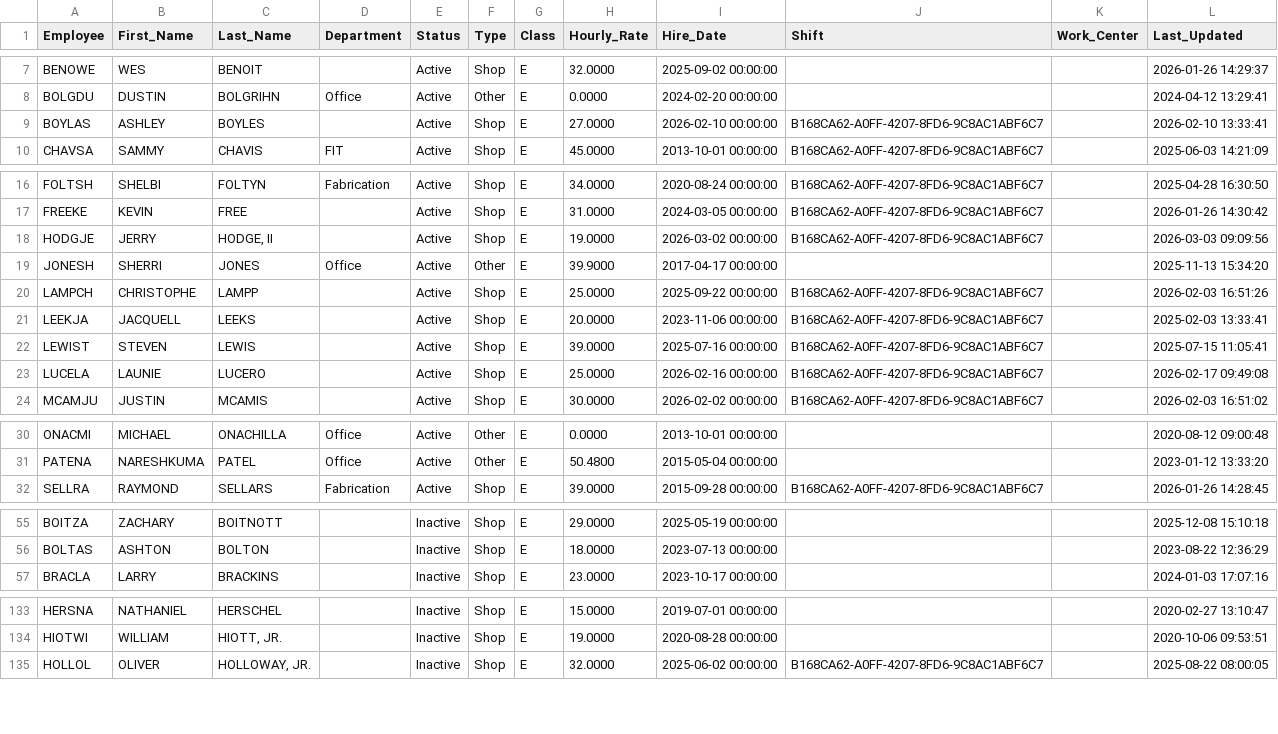
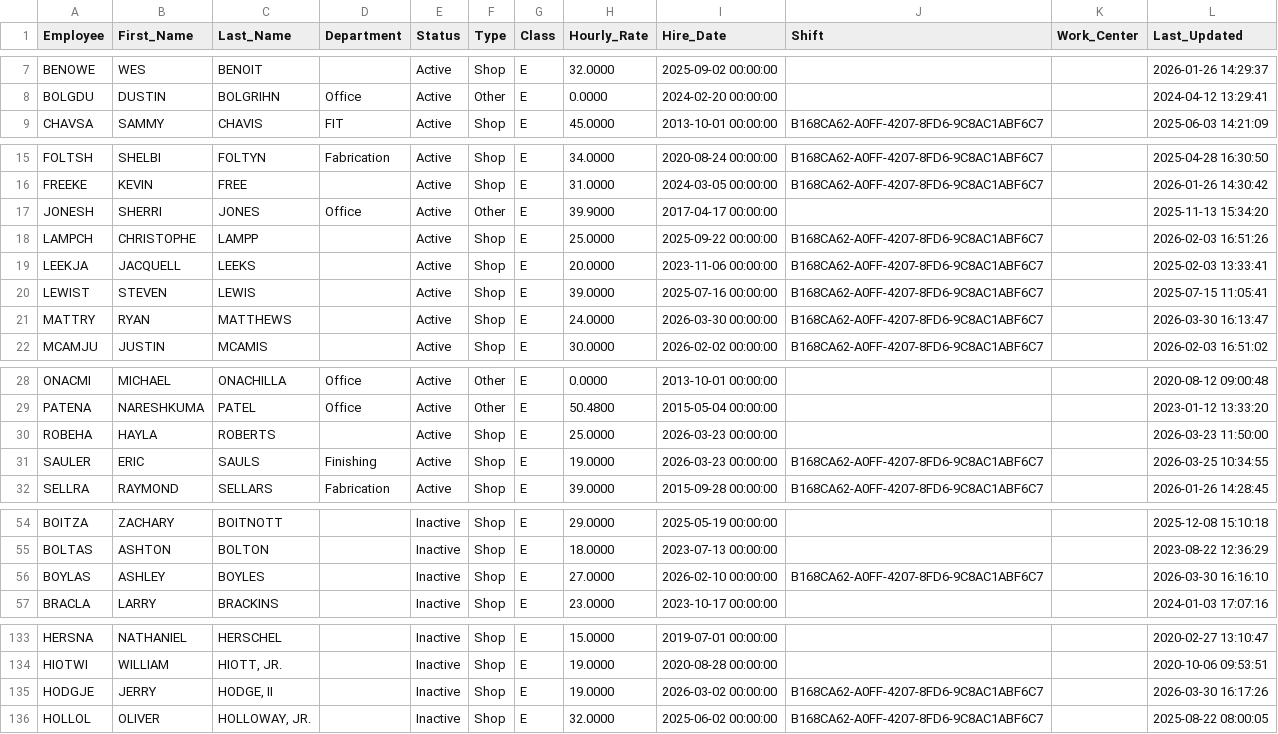
Before and after one commit to kelly12201984/DISCOVERY_PROCESS_AUTOMATION, a CSV file: JOBBOSS_DATA/employees.csv, drawn as a sheet; only a part is shown, gaps mark what is left out; the diff covers the shown part only.

```diff
--- a/JOBBOSS_DATA/employees.csv
+++ b/JOBBOSS_DATA/employees.csv
@@ -8,3 +8,2 @@ BENOWE,WES,BENOIT,,Active,Shop,E,32.0000,2025-09-02 00:00:00,,,2026-01-26 14:29:
 BOLGDU,DUSTIN,BOLGRIHN,Office,Active,Other,E,0.0000,2024-02-20 00:00:00,,,2024-04-12 13:29:41
-BOYLAS,ASHLEY,BOYLES,,Active,Shop,E,27.0000,2026-02-10 00:00:00,B168CA62-A0FF-4207-8FD6-9C8AC1ABF6C7,,2026-02-10 13:33:41
 CHAVSA,SAMMY,CHAVIS,FIT,Active,Shop,E,45.0000,2013-10-01 00:00:00,B168CA62-A0FF-4207-8FD6-9C8AC1ABF6C7,,2025-06-03 14:21:09
@@ -17,3 +16,2 @@ FOLTSH,SHELBI,FOLTYN,Fabrication,Active,Shop,E,34.0000,2020-08-24 00:00:00,B168C
 FREEKE,KEVIN,FREE,,Active,Shop,E,31.0000,2024-03-05 00:00:00,B168CA62-A0FF-4207-8FD6-9C8AC1ABF6C7,,2026-01-26 14:30:42
-HODGJE,JERRY,"HODGE, II",,Active,Shop,E,19.0000,2026-03-02 00:00:00,B168CA62-A0FF-4207-8FD6-9C8AC1ABF6C7,,2026-03-03 09:09:56
 JONESH,SHERRI,JONES,Office,Active,Other,E,39.9000,2017-04-17 00:00:00,,,2025-11-13 15:34:20
@@ -22,3 +20,3 @@ LEEKJA,JACQUELL,LEEKS,,Active,Shop,E,20.0000,2023-11-06 00:00:00,B168CA62-A0FF-4
 LEWIST,STEVEN,LEWIS,,Active,Shop,E,39.0000,2025-07-16 00:00:00,B168CA62-A0FF-4207-8FD6-9C8AC1ABF6C7,,2025-07-15 11:05:41
-LUCELA,LAUNIE,LUCERO,,Active,Shop,E,25.0000,2026-02-16 00:00:00,B168CA62-A0FF-4207-8FD6-9C8AC1ABF6C7,,2026-02-17 09:49:08
+MATTRY,RYAN,MATTHEWS,,Active,Shop,E,24.0000,2026-03-30 00:00:00,B168CA62-A0FF-4207-8FD6-9C8AC1ABF6C7,,2026-03-30 16:13:47
 MCAMJU,JUSTIN,MCAMIS,,Active,Shop,E,30.0000,2026-02-02 00:00:00,B168CA62-A0FF-4207-8FD6-9C8AC1ABF6C7,,2026-02-03 16:51:02
@@ -31,2 +29,4 @@ ONACMI,MICHAEL,ONACHILLA,Office,Active,Other,E,0.0000,2013-10-01 00:00:00,,,2020
 PATENA,NARESHKUMA,PATEL,Office,Active,Other,E,50.4800,2015-05-04 00:00:00,,,2023-01-12 13:33:20
+ROBEHA,HAYLA,ROBERTS,,Active,Shop,E,25.0000,2026-03-23 00:00:00,,,2026-03-23 11:50:00
+SAULER,ERIC,SAULS,Finishing,Active,Shop,E,19.0000,2026-03-23 00:00:00,B168CA62-A0FF-4207-8FD6-9C8AC1ABF6C7,,2026-03-25 10:34:55
 SELLRA,RAYMOND,SELLARS,Fabrication,Active,Shop,E,39.0000,2015-09-28 00:00:00,B168CA62-A0FF-4207-8FD6-9C8AC1ABF6C7,,2026-01-26 14:28:45
@@ -56,2 +55,3 @@ BOITZA,ZACHARY,BOITNOTT,,Inactive,Shop,E,29.0000,2025-05-19 00:00:00,,,2025-12-0
 BOLTAS,ASHTON,BOLTON,,Inactive,Shop,E,18.0000,2023-07-13 00:00:00,,,2023-08-22 12:36:29
+BOYLAS,ASHLEY,BOYLES,,Inactive,Shop,E,27.0000,2026-02-10 00:00:00,B168CA62-A0FF-4207-8FD6-9C8AC1ABF6C7,,2026-03-30 16:16:10
 BRACLA,LARRY,BRACKINS,,Inactive,Shop,E,23.0000,2023-10-17 00:00:00,,,2024-01-03 17:07:16
@@ -134,2 +134,3 @@ HERSNA,NATHANIEL,HERSCHEL,,Inactive,Shop,E,15.0000,2019-07-01 00:00:00,,,2020-02
 HIOTWI,WILLIAM,"HIOTT, JR.",,Inactive,Shop,E,19.0000,2020-08-28 00:00:00,,,2020-10-06 09:53:51
+HODGJE,JERRY,"HODGE, II",,Inactive,Shop,E,19.0000,2026-03-02 00:00:00,B168CA62-A0FF-4207-8FD6-9C8AC1ABF6C7,,2026-03-30 16:17:26
 HOLLOL,OLIVER,"HOLLOWAY, JR.",,Inactive,Shop,E,32.0000,2025-06-02 00:00:00,B168CA62-A0FF-4207-8FD6-9C8AC1ABF6C7,,2025-08-22 08:00:05
```
Also changed, not shown: 2 added rows and 1 removed row elsewhere in this file, JOBBOSS_DATA/customers.csv, JOBBOSS_DATA/deliveries.csv, 8 other files.
